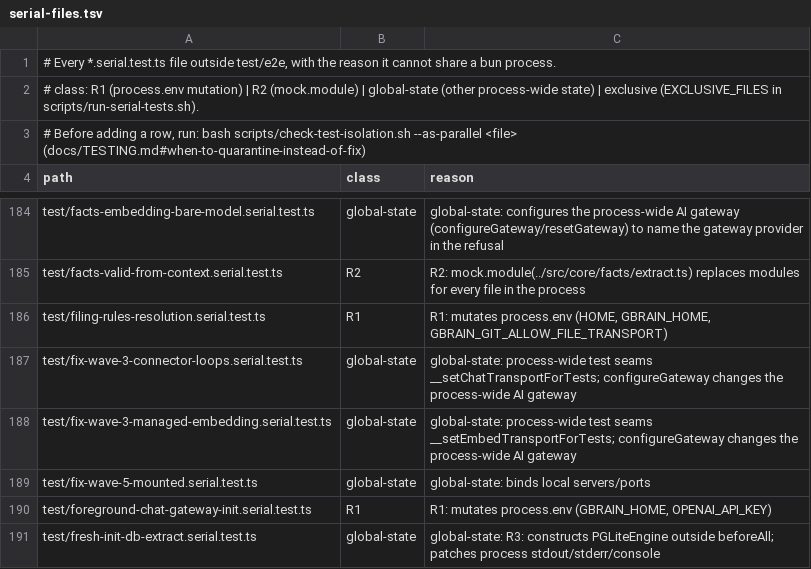
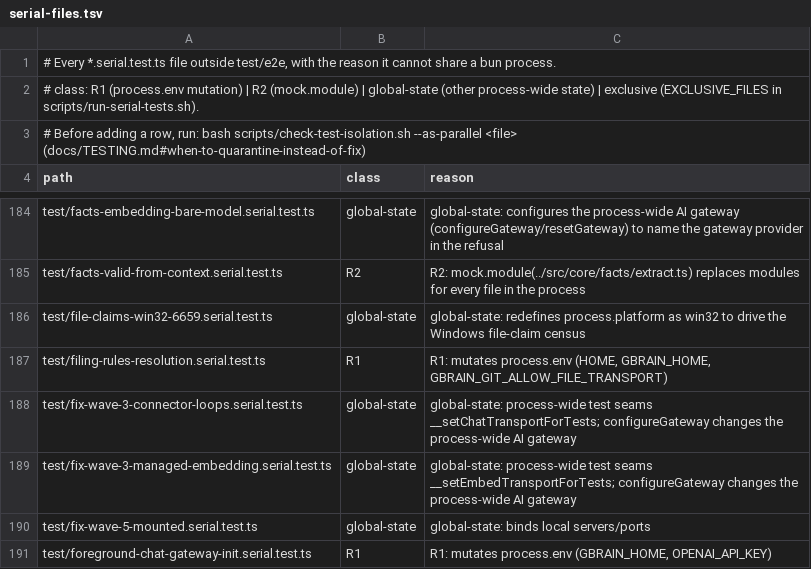
Before and after one commit to ActVox/gbrain, a TSV file: scripts/serial-files.tsv, drawn as a sheet; only a part is shown, gaps mark what is left out; the shorter side is filled out with more unchanged rows.

Commit message:
test: record the #6659 win32 census file in the serial lane manifest (#6659)
Co-authored-by: capy-ai[bot] <230910855+capy-ai[bot]@users.noreply.github.com>

```diff
--- a/scripts/serial-files.tsv
+++ b/scripts/serial-files.tsv
@@ -185,2 +185,3 @@ test/facts-embedding-bare-model.serial.test.ts	global-state	global-state: config
 test/facts-valid-from-context.serial.test.ts	R2	R2: mock.module(../src/core/facts/extract.ts) replaces modules for every file in the process
+test/file-claims-win32-6659.serial.test.ts	global-state	global-state: redefines process.platform as win32 to drive the Windows file-claim census
 test/filing-rules-resolution.serial.test.ts	R1	R1: mutates process.env (HOME, GBRAIN_HOME, GBRAIN_GIT_ALLOW_FILE_TRANSPORT)
```
